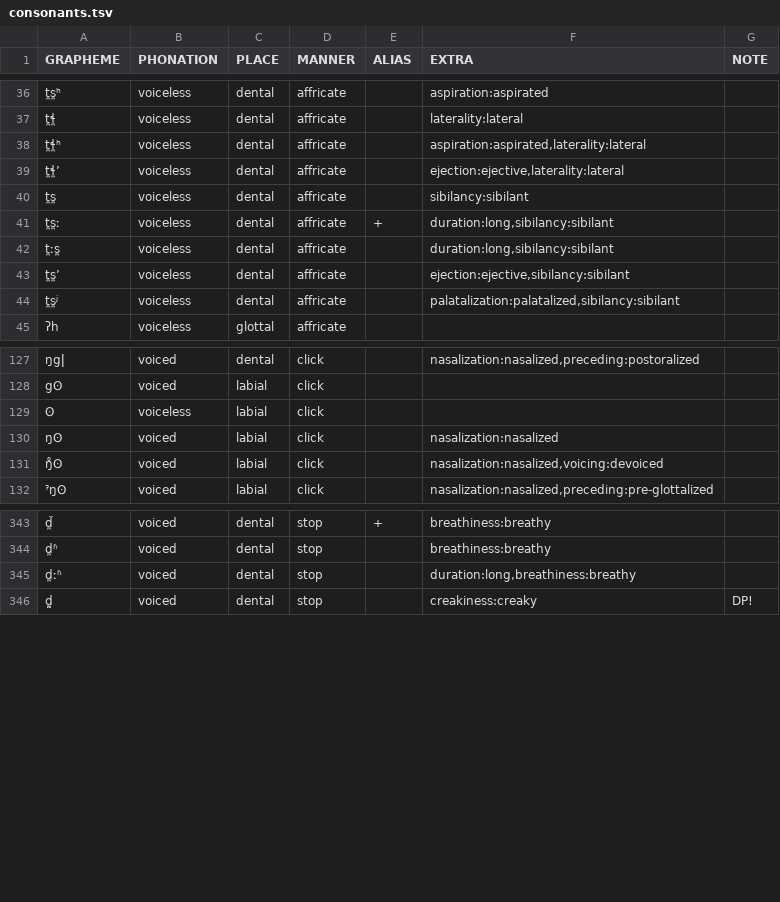
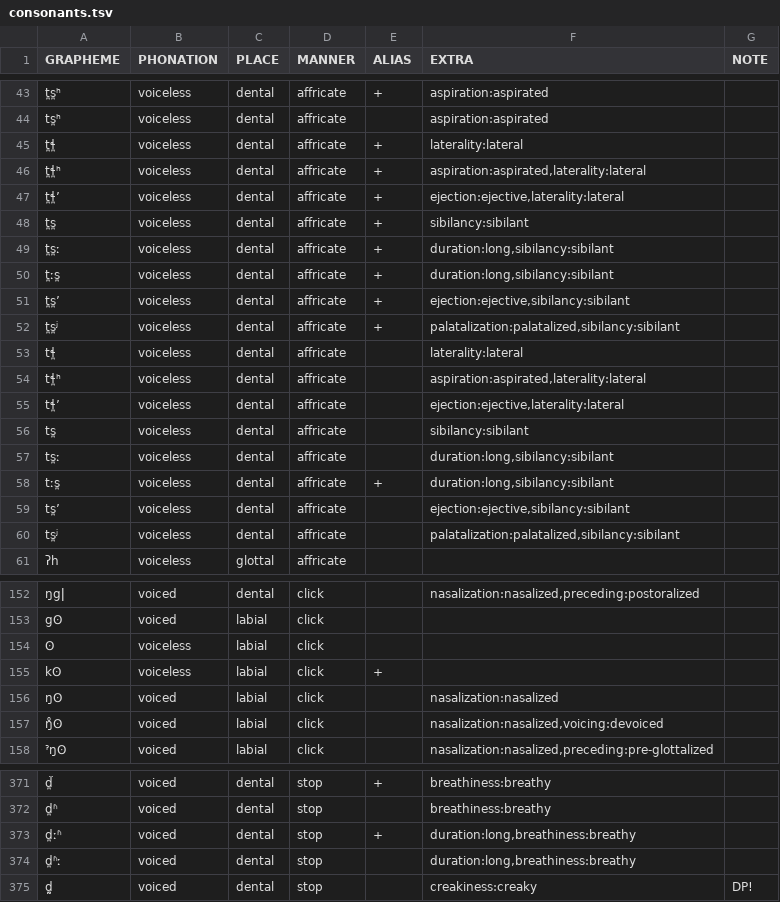
Before and after one commit to cldf-clts/clts-legacy, a TSV file: src/pyclts/transcriptionsystems/bipa/consonants.tsv, drawn as a sheet; only a part is shown, gaps mark what is left out; addresses are those after the commit; the diff covers the shown part only; the diff names each change by its address in the sheet, - before the commit and + after, or states it on an @@ line.

```diff
--- a/src/pyclts/transcriptionsystems/bipa/consonants.tsv
+++ b/src/pyclts/transcriptionsystems/bipa/consonants.tsv
-E43 (ALIAS): (empty)
+E43 (ALIAS): +
+row 44: ts̪ʰ | voiceless | dental | affricate |  | aspiration:aspirated
-E45:E48 (ALIAS): (empty)
+E45:E48 (ALIAS): +
-E50:E52 (ALIAS): (empty)
+E50:E52 (ALIAS): +
+row 53: tɬ̪ | voiceless | dental | affricate |  | laterality:lateral
+row 54: tɬ̪ʰ | voiceless | dental | affricate |  | aspiration:aspirated,laterality:lateral
+row 55: tɬ̪ʼ | voiceless | dental | affricate |  | ejection:ejective,laterality:lateral
+row 56: ts̪ | voiceless | dental | affricate |  | sibilancy:sibilant
+row 57: ts̪ː | voiceless | dental | affricate |  | duration:long,sibilancy:sibilant
+row 58: tːs̪ | voiceless | dental | affricate | + | duration:long,sibilancy:sibilant
+row 59: ts̪ʼ | voiceless | dental | affricate |  | ejection:ejective,sibilancy:sibilant
+row 60: ts̪ʲ | voiceless | dental | affricate |  | palatalization:palatalized,sibilancy:sibilant
+row 155: kʘ | voiceless | labial | click | +
-E373 (ALIAS): (empty)
+E373 (ALIAS): +
+row 374: d̪ʱː | voiced | dental | stop |  | duration:long,breathiness:breathy
```
Also changed, not shown: 20 added rows, 1 removed row and 27 edited cells elsewhere in this file, src/pyclts/transcriptiondata/lingpy.tsv, 6 other files.
